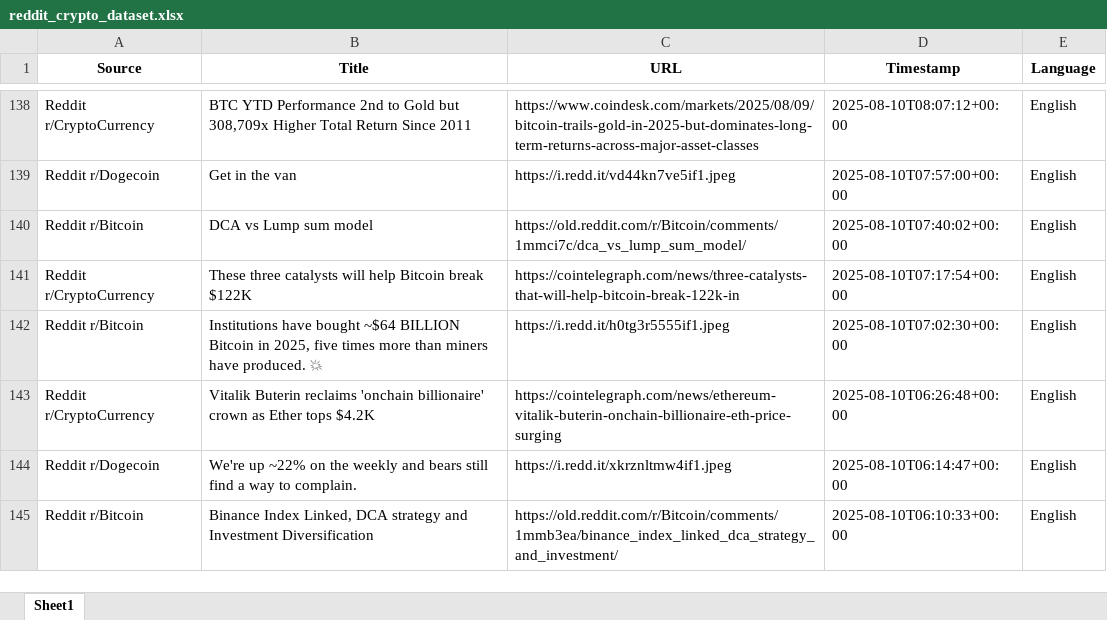
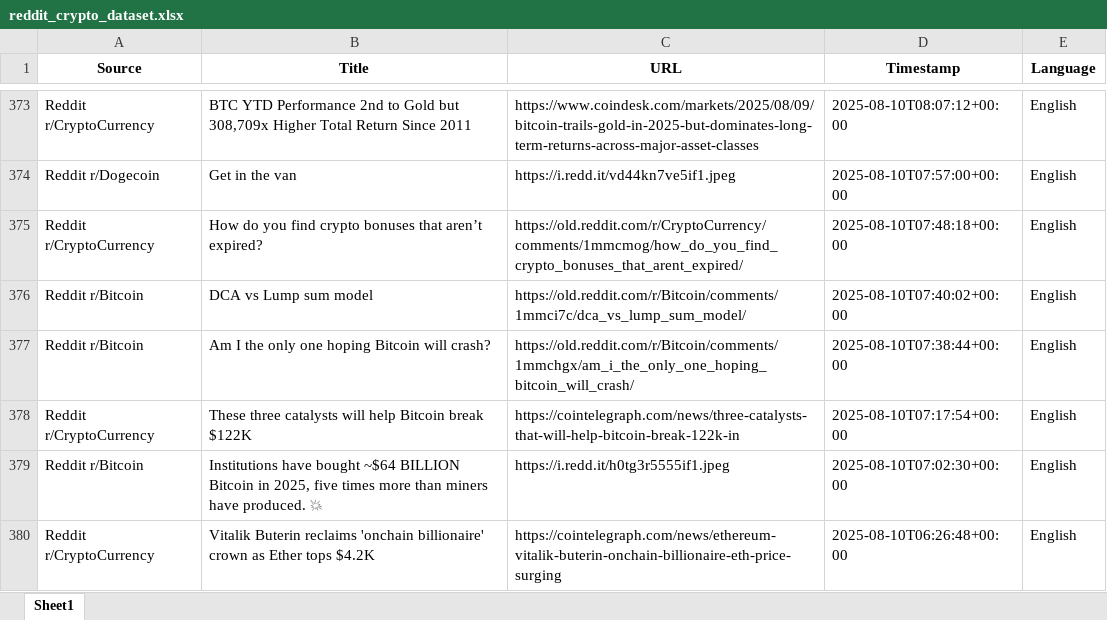
Before and after one commit to Vis4Sense/student-projects, an Excel workbook: 2025-summer/Ashley Beebakee/src/data/reddit_crypto_dataset.xlsx, sheet Sheet1, drawn as a sheet; only a part is shown, gaps mark what is left out; the shorter side is filled out with more unchanged rows; values as stored, in another font and other column widths than the file's, no borders; the diff covers the shown part only; the diff names each change by its address in the sheet, - before the commit and + after, or states it on an @@ line.

```diff
--- a/2025-summer/Ashley Beebakee/src/data/reddit_crypto_dataset.xlsx (sheet Sheet1)
+++ b/2025-summer/Ashley Beebakee/src/data/reddit_crypto_dataset.xlsx (sheet Sheet1)
+row 375: Reddit r/CryptoCurrency | How do you find crypto bonuses that aren’t expired? | https://old.reddit.com/r/CryptoCurrency/comments/1mmcmog/how_do_you_find_crypto_bonuses_that_arent_expired/ | 2025-08-10T07:48:18+00:00 | English
+row 377: Reddit r/Bitcoin | Am I the only one hoping Bitcoin will crash? | https://old.reddit.com/r/Bitcoin/comments/1mmchgx/am_i_the_only_one_hoping_bitcoin_will_crash/ | 2025-08-10T07:38:44+00:00 | English
```
Also changed, not shown: 251 added rows and 2 moved rows elsewhere in this sheet, 2025-summer/Ashley Beebakee/src/data/merged_crypto_dataset.xlsx, 2 other files.
